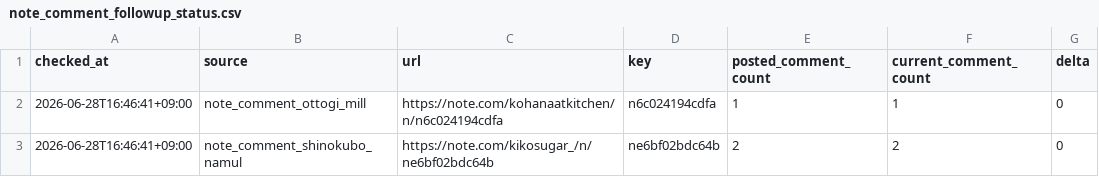
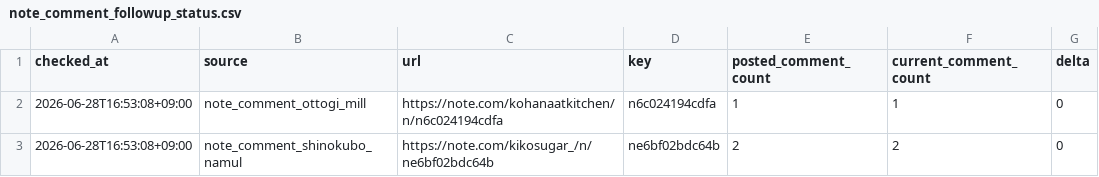
Before and after one commit to gurwnswh9910-maker/korean-sesame-oil-mvp, a CSV file: experiments/note_comment_followup_status.csv, drawn as a sheet; only a part is shown; the diff names each change by its address in the sheet, - before the commit and + after, or states it on an @@ line.

```diff
--- a/experiments/note_comment_followup_status.csv
+++ b/experiments/note_comment_followup_status.csv
-A2:A3 (checked_at): 2026-06-28T16:46:41+09:00
+A2:A3 (checked_at): 2026-06-28T16:53:08+09:00
```
Also changed, not shown: experiments/live_validation_log.csv, 9 other files.
